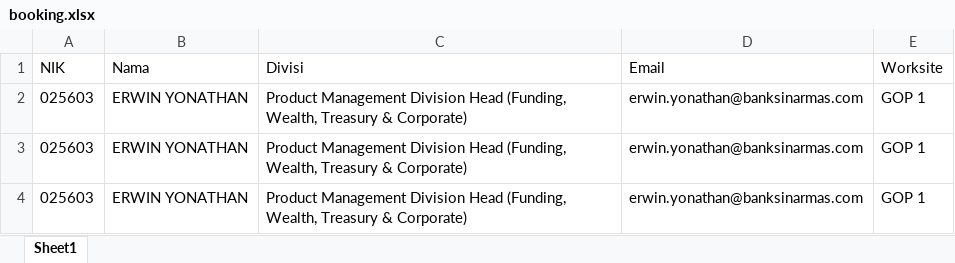
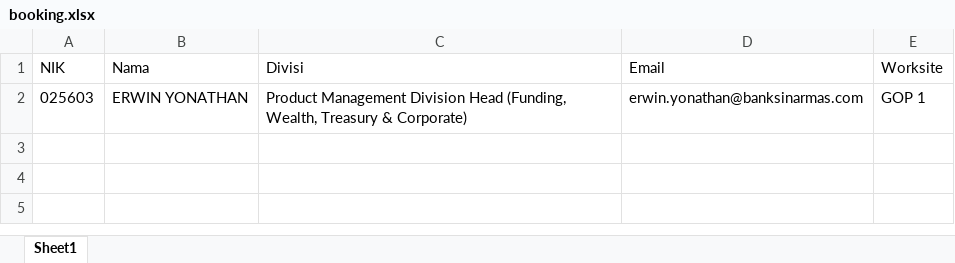
Before and after one commit to ey9gh0/worksite-booking-bot, an Excel workbook: booking.xlsx, sheet Sheet1, drawn as a sheet; values as stored, in another font and other column widths than the file's, no borders; charts and pictures not drawn; the diff names each change by its address in the sheet, - before the commit and + after, or states it on an @@ line.

Commit message:
Add files via upload

```diff
--- a/booking.xlsx (sheet Sheet1)
+++ b/booking.xlsx (sheet Sheet1)
-row 3: 025603 | ERWIN YONATHAN | Product Management Division Head (Funding, Wealth, Treasury & Corporate) | erwin.yonathan@banksinarmas.com | GOP 1
-row 4: 025603 | ERWIN YONATHAN | Product Management Division Head (Funding, Wealth, Treasury & Corporate) | erwin.yonathan@banksinarmas.com | GOP 1
```
